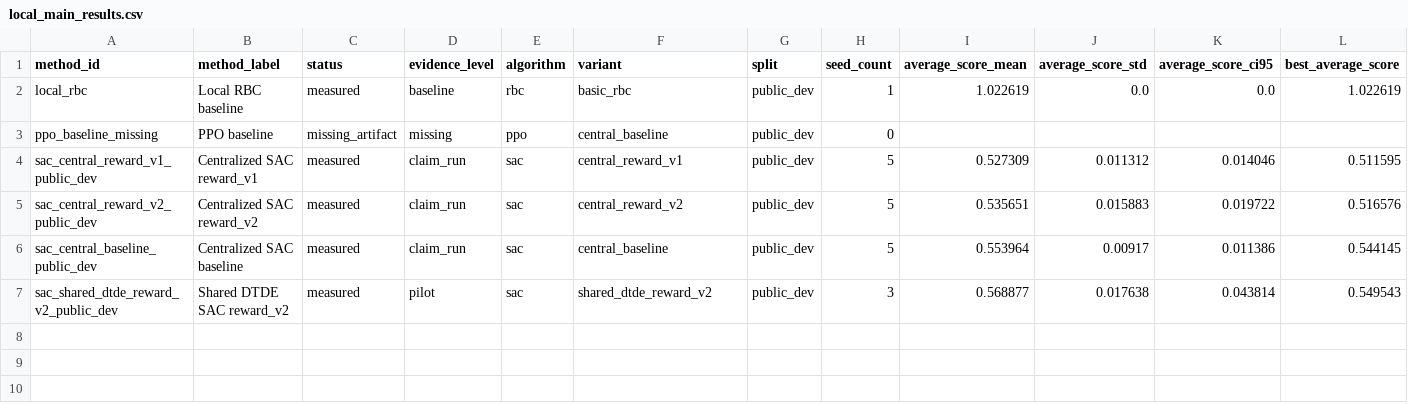
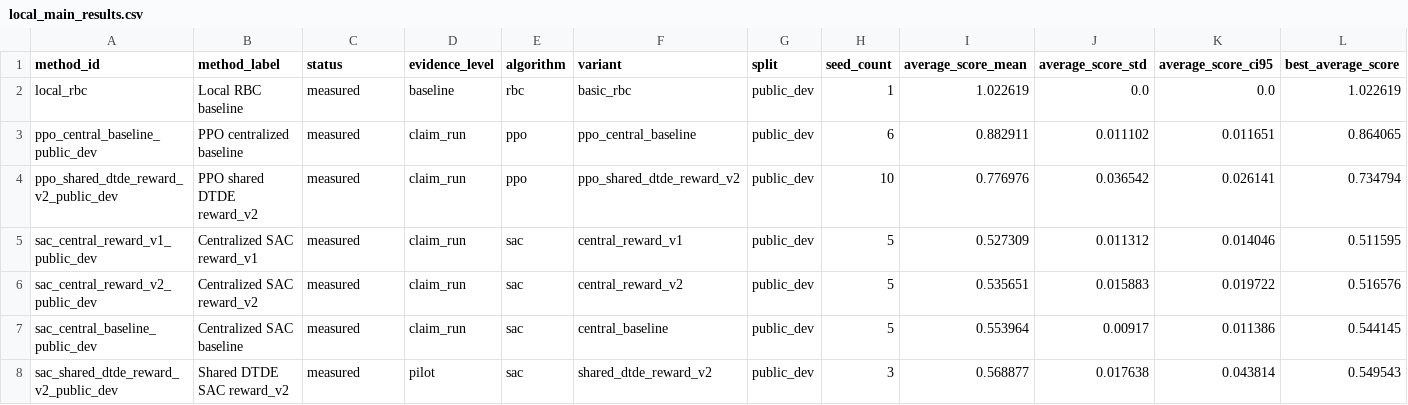
Before and after one commit to Ammaar-Alam/cos435-citylearn, a CSV file: submission/results/local_main_results.csv, drawn as a sheet; only a part is shown; removed rows and columns are numbered as before the commit, all else as after; rows hold the shown columns only; the diff names each change by its address in the sheet, - before the commit and + after, or states it on an @@ line.

```diff
--- a/submission/results/local_main_results.csv
+++ b/submission/results/local_main_results.csv
-row 3: ppo_baseline_missing | PPO baseline | missing_artifact | missing | ppo | central_baseline | public_dev | 0
+row 3: ppo_central_baseline_public_dev | PPO centralized baseline | measured | claim_run | ppo | ppo_central_baseline | public_dev | 6 | 0.882911 | 0.011102 | 0.011651 | 0.864065
+row 4: ppo_shared_dtde_reward_v2_public_dev | PPO shared DTDE reward_v2 | measured | claim_run | ppo | ppo_shared_dtde_reward_v2 | public_dev | 10 | 0.776976 | 0.036542 | 0.026141 | 0.734794
```
Also changed, not shown: submission/results/released_eval_main_results.csv, 13 other files.
